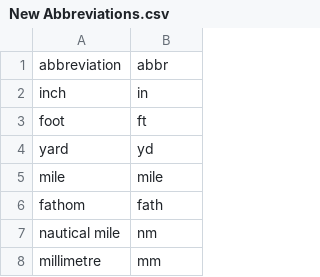
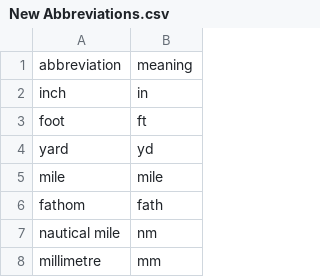
Before and after one commit to pcc1348/mil-abbr-bd, a CSV file: data/New Abbreviations.csv, drawn as a sheet; only a part is shown.

Commit message:
Prepare app for publish: fix CSV data loading and UI status

```diff
--- a/data/New Abbreviations.csv
+++ b/data/New Abbreviations.csv
@@ -1,2 +1,2 @@
-abbreviation,abbr
+abbreviation,meaning
 inch,in
```
Also changed, not shown: 4 other files.
